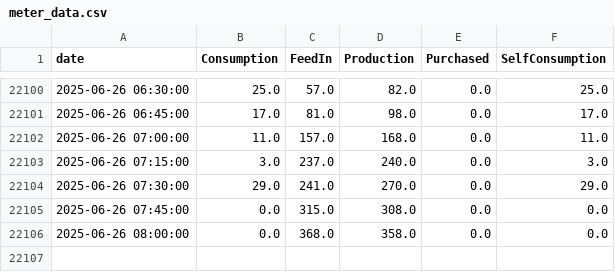
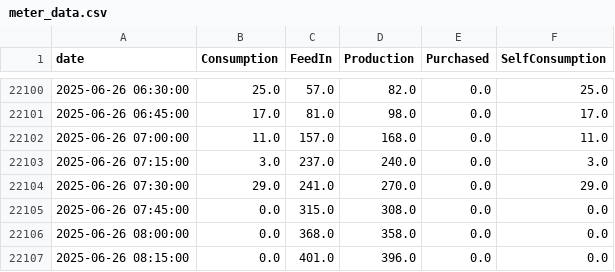
Before and after one commit to allison-dzubak/solar-energy-dashboard, a CSV file: meter_data.csv, drawn as a sheet; only a part is shown, gaps mark what is left out.

Commit message:
Updated meter data and html plots

```diff
--- a/meter_data.csv
+++ b/meter_data.csv
@@ -22106 +22106,2 @@ date,Consumption,FeedIn,Production,Purchased,SelfConsumption
 2025-06-26 08:00:00,0.0,368.0,358.0,0.0,0.0
+2025-06-26 08:15:00,0.0,401.0,396.0,0.0,0.0
```
Also changed, not shown: 2 other files.
